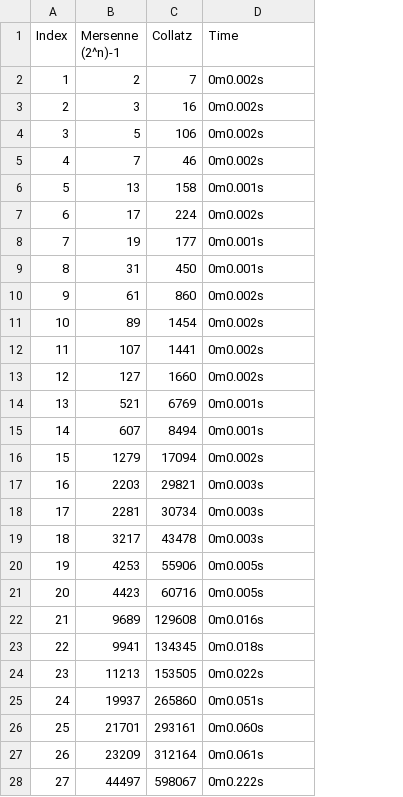
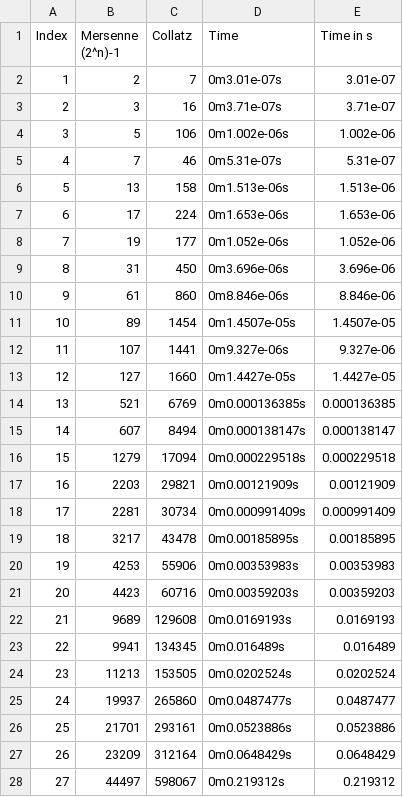
Before and after one commit to ReallyNiceGuy/collatz_mersenne, a CSV file: result.csv, drawn as a sheet; only a part is shown; the diff covers the shown part only; the diff names each change by its address in the sheet, - before the commit and + after, or states it on an @@ line.

Commit message:
mc: Better result table

```diff
--- a/result.csv
+++ b/result.csv
+column E (Time in s), rows 2-28: 3.01e-07 | 3.71e-07 | 1.002e-06 | 5.31e-07 | 1.513e-06 | 1.653e-06 | 1.052e-06 | 3.696e-06 | 8.846e-06 | 1.4507e-05 | 9.327e-06 | 1.4427e-05 | 0.000136385 | 0.000138147 | 0.000229518 | 0.00121909 | 0.000991409 | 0.00185895 | 0.00353983 | 0.00359203 | 0.0169193 | 0.016489 | 0.0202524 | 0.0487477 | 0.0523886 | 0.0648429 | 0.219312
-D2 (Time): 0m0.002s
+D2 (Time): 0m3.01e-07s
-D3 (Time): 0m0.002s
+D3 (Time): 0m3.71e-07s
-D4 (Time): 0m0.002s
+D4 (Time): 0m1.002e-06s
-D5 (Time): 0m0.002s
+D5 (Time): 0m5.31e-07s
-D6 (Time): 0m0.001s
+D6 (Time): 0m1.513e-06s
-D7 (Time): 0m0.002s
+D7 (Time): 0m1.653e-06s
-D8 (Time): 0m0.001s
+D8 (Time): 0m1.052e-06s
-D9 (Time): 0m0.001s
+D9 (Time): 0m3.696e-06s
-D10 (Time): 0m0.002s
+D10 (Time): 0m8.846e-06s
-D11 (Time): 0m0.002s
+D11 (Time): 0m1.4507e-05s
-D12 (Time): 0m0.002s
+D12 (Time): 0m9.327e-06s
-D13 (Time): 0m0.002s
+D13 (Time): 0m1.4427e-05s
-D14 (Time): 0m0.001s
+D14 (Time): 0m0.000136385s
-D15 (Time): 0m0.001s
+D15 (Time): 0m0.000138147s
-D16 (Time): 0m0.002s
+D16 (Time): 0m0.000229518s
-D17 (Time): 0m0.003s
+D17 (Time): 0m0.00121909s
-D18 (Time): 0m0.003s
+D18 (Time): 0m0.000991409s
-D19 (Time): 0m0.003s
+D19 (Time): 0m0.00185895s
-D20 (Time): 0m0.005s
+D20 (Time): 0m0.00353983s
-D21 (Time): 0m0.005s
+D21 (Time): 0m0.00359203s
-D22 (Time): 0m0.016s
+D22 (Time): 0m0.0169193s
-D23 (Time): 0m0.018s
+D23 (Time): 0m0.016489s
-D24 (Time): 0m0.022s
+D24 (Time): 0m0.0202524s
-D25 (Time): 0m0.051s
+D25 (Time): 0m0.0487477s
-D26 (Time): 0m0.060s
+D26 (Time): 0m0.0523886s
-D27 (Time): 0m0.061s
+D27 (Time): 0m0.0648429s
-D28 (Time): 0m0.222s
+D28 (Time): 0m0.219312s
```
Also changed, not shown: 8 edited cells elsewhere in this file.
